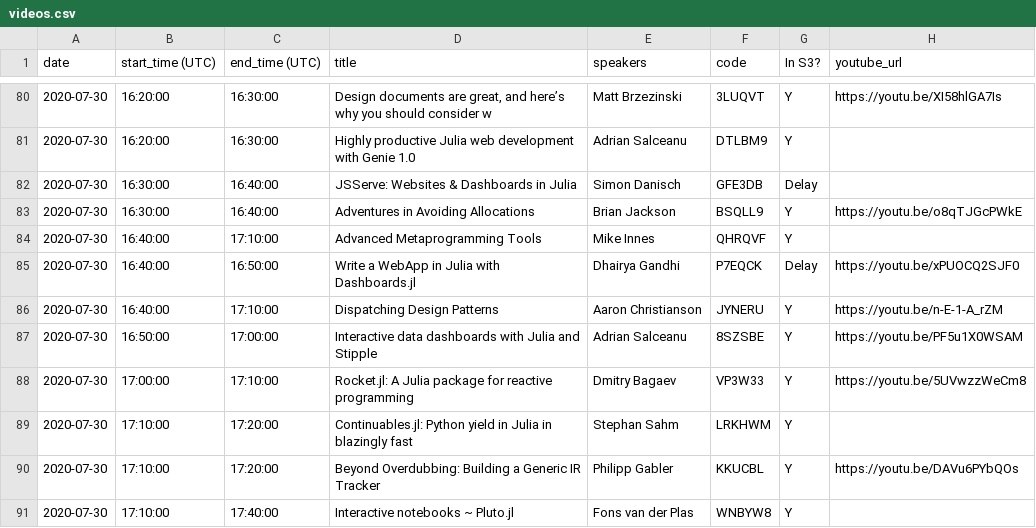
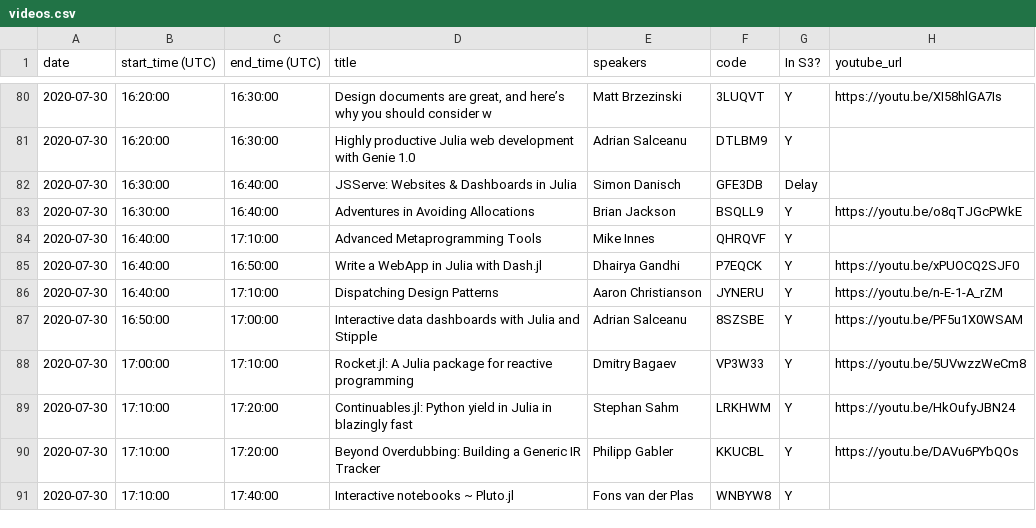
Before and after one commit to JuliaCon/juliacon-webapp, a CSV file: data/videos.csv, drawn as a sheet; only a part is shown, gaps mark what is left out; the diff covers the shown part only.

```diff
--- a/data/videos.csv
+++ b/data/videos.csv
@@ -84,3 +84,3 @@ date,start_time (UTC),end_time (UTC),title,speakers,code,In S3?,youtube_url
 2020-07-30,16:40:00,17:10:00,Advanced Metaprogramming Tools,Mike Innes,QHRQVF,Y,
-2020-07-30,16:40:00,16:50:00,Write a WebApp in Julia with Dashboards.jl,Dhairya Gandhi,P7EQCK,Delay,https://youtu.be/xPUOCQ2SJF0
+2020-07-30,16:40:00,16:50:00,Write a WebApp in Julia with Dash.jl,Dhairya Gandhi,P7EQCK,Y,https://youtu.be/xPUOCQ2SJF0
 2020-07-30,16:40:00,17:10:00,Dispatching Design Patterns,Aaron Christianson,JYNERU,Y,https://youtu.be/n-E-1-A_rZM
@@ -88,3 +88,3 @@ date,start_time (UTC),end_time (UTC),title,speakers,code,In S3?,youtube_url
 2020-07-30,17:00:00,17:10:00,Rocket.jl: A Julia package for reactive programming,Dmitry Bagaev,VP3W33,Y,https://youtu.be/5UVwzzWeCm8
-2020-07-30,17:10:00,17:20:00,Continuables.jl: Python yield in Julia in blazingly fast,Stephan Sahm,LRKHWM,Y,
+2020-07-30,17:10:00,17:20:00,Continuables.jl: Python yield in Julia in blazingly fast,Stephan Sahm,LRKHWM,Y,https://youtu.be/HkOufyJBN24
 2020-07-30,17:10:00,17:20:00,Beyond Overdubbing: Building a Generic IR Tracker,Philipp Gabler,KKUCBL,Y,https://youtu.be/DAVu6PYbQOs
```
Also changed, not shown: 42 edited cells elsewhere in this file, 1 other file.
